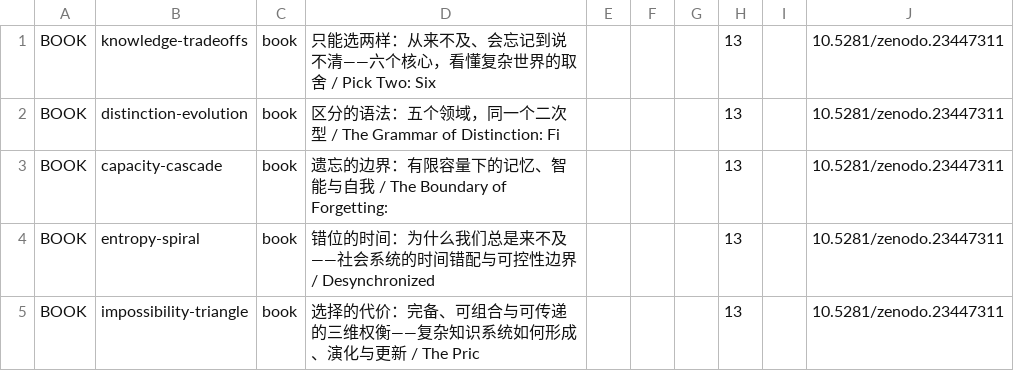
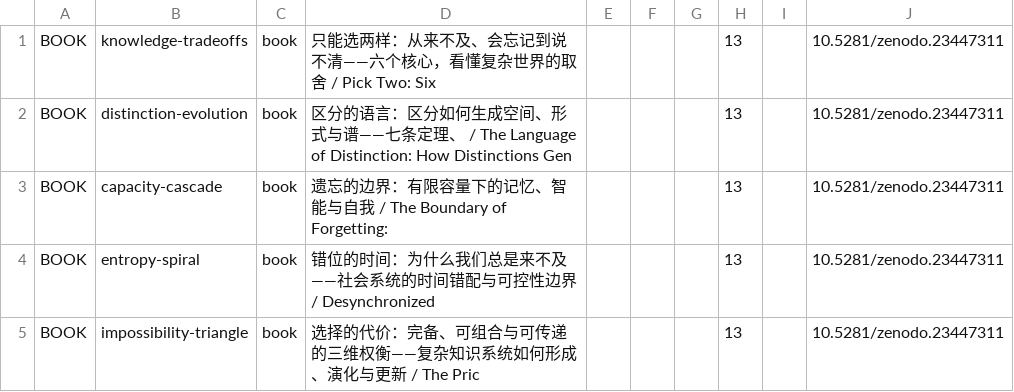
Before and after one commit to lyp0746/series-workspace, a TSV file: inventory.tsv, drawn as a sheet; only a part is shown.

```diff
--- a/inventory.tsv
+++ b/inventory.tsv
@@ -1,3 +1,3 @@
 BOOK	knowledge-tradeoffs	book	只能选两样：从来不及、会忘记到说不清——六个核心，看懂复杂世界的取舍 / Pick Two: Six				13		10.5281/zenodo.23447311
-BOOK	distinction-evolution	book	区分的语法：五个领域，同一个二次型 / The Grammar of Distinction: Fi				13		10.5281/zenodo.23447311
+BOOK	distinction-evolution	book	区分的语言：区分如何生成空间、形式与谱——七条定理、 / The Language of Distinction: How Distinctions Gen				13		10.5281/zenodo.23447311
 BOOK	capacity-cascade	book	遗忘的边界：有限容量下的记忆、智能与自我 / The Boundary of Forgetting:				13		10.5281/zenodo.23447311
```
Also changed, not shown: 32 other files.
